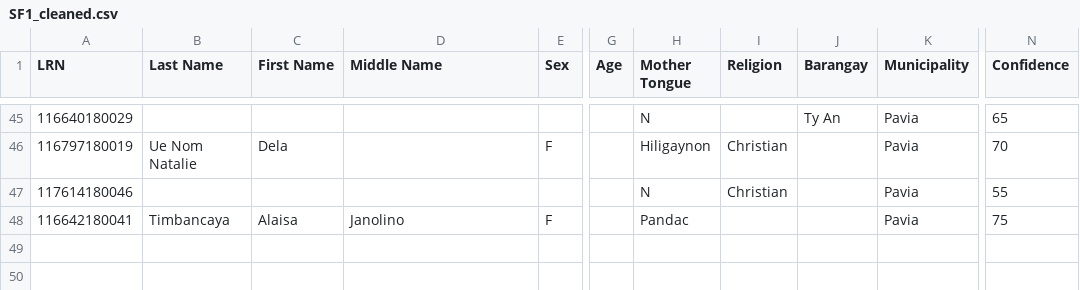
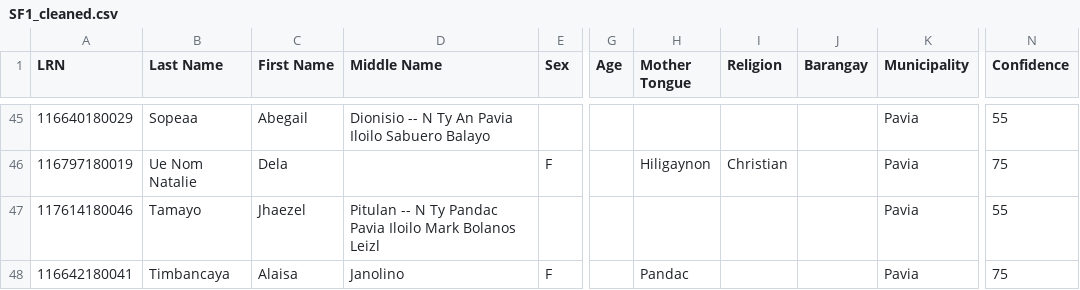
Before and after one commit to dreyyan/pavia-one, a CSV file: backend/forms/ocr_output/SF1_cleaned.csv, drawn as a sheet; only a part is shown, gaps mark what is left out; the diff covers the shown part only; the diff names each change by its address in the sheet, - before the commit and + after, or states it on an @@ line.

```diff
--- a/backend/forms/ocr_output/SF1_cleaned.csv
+++ b/backend/forms/ocr_output/SF1_cleaned.csv
-B45 (Last Name): (empty)
+B45 (Last Name): Sopeaa
-C45 (First Name): (empty)
+C45 (First Name): Abegail
-D45 (Middle Name): (empty)
+D45 (Middle Name): Dionisio -- N Ty An Pavia Iloilo Sabuero Balayo
-H45 (Mother Tongue): N
+H45 (Mother Tongue): (empty)
-J45 (Barangay): Ty An
+J45 (Barangay): (empty)
-N45 (Confidence): 65
+N45 (Confidence): 55
-N46 (Confidence): 70
+N46 (Confidence): 75
-B47 (Last Name): (empty)
+B47 (Last Name): Tamayo
-C47 (First Name): (empty)
+C47 (First Name): Jhaezel
-D47 (Middle Name): (empty)
+D47 (Middle Name): Pitulan -- N Ty Pandac Pavia Iloilo Mark Bolanos Leizl
-H47 (Mother Tongue): N
+H47 (Mother Tongue): (empty)
-I47 (Religion): Christian
+I47 (Religion): (empty)
```
Also changed, not shown: 59 edited cells elsewhere in this file, 3 other files.
